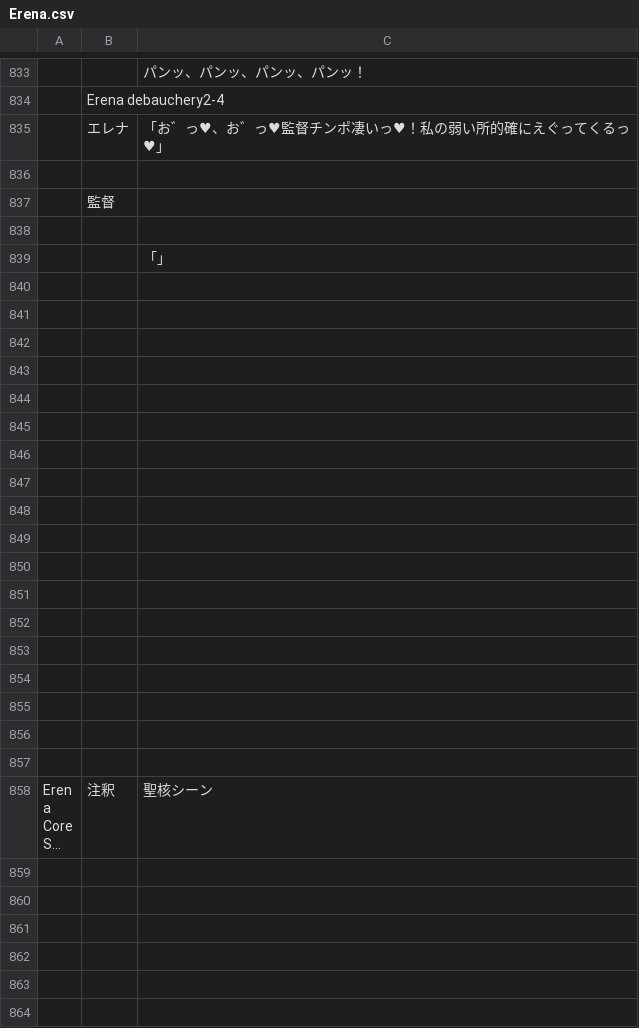
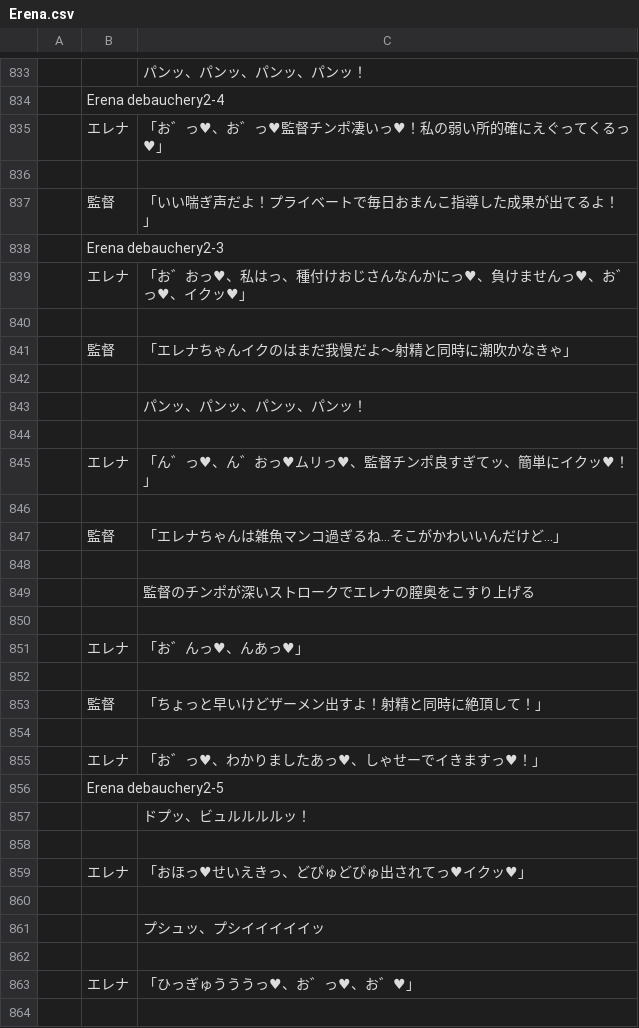
Before and after one commit to maryphun/magicheroines, a CSV file: Assets/Resources/LocalizationSheet/Erena.csv, drawn as a sheet; only a part is shown, gaps mark what is left out; the shorter side is filled out with more unchanged rows; long unchanged cells end in …; removed rows and columns are numbered as before the commit, all else as after; the diff covers the shown part only; the diff names each change by its address in the sheet, - before the commit and + after, or states it on an @@ line.

```diff
--- a/Assets/Resources/LocalizationSheet/Erena.csv
+++ b/Assets/Resources/LocalizationSheet/Erena.csv
+row 837:  | 監督 | 「いい喘ぎ声だよ！プライベートで毎日おまんこ指導した成果が出てるよ！」
-B838: 監督
+B838: Erena debauchery2-3
+row 839:  | エレナ | 「お゛おっ♥、私はっ、種付けおじさんなんかにっ♥、負けませんっ♥、お゛っ♥、イクッ♥」
-row 839:  |  | 「」
+row 841:  | 監督 | 「エレナちゃんイクのはまだ我慢だよ～射精と同時に潮吹かなきゃ」
+row 843:  |  | パンッ、パンッ、パンッ、パンッ！
+row 845:  | エレナ | 「ん゛っ♥、ん゛おっ♥ムリっ♥、監督チンポ良すぎてッ、簡単にイクッ♥！」
+row 847:  | 監督 | 「エレナちゃんは雑魚マンコ過ぎるね…そこがかわいいんだけど…」
+row 849:  |  | 監督のチンポが深いストロークでエレナの膣奥をこすり上げる
+row 851:  | エレナ | 「お゛んっ♥、んあっ♥」
+row 853:  | 監督 | 「ちょっと早いけどザーメン出すよ！射精と同時に絶頂して！」
+row 855:  | エレナ | 「お゛っ♥、わかりましたあっ♥、しゃせーでイきますっ♥！」
+row 856:  | Erena debauchery2-5
+row 857:  |  | ドプッ、ビュルルルルッ！
+row 859:  | エレナ | 「おほっ♥せいえきっ、どぴゅどぴゅ出されてっ♥イクッ♥」
+row 861:  |  | プシュッ、プシイイイイイッ
+row 863:  | エレナ | 「ひっぎゅうううっ♥、お゛っ♥、お゛♥」
```
Also changed, not shown: 45 added rows and 11 edited cells elsewhere in this file, Assets/Resources/LocalizationSheet/Dialog.Chapter3.csv, Assets/Resources/LocalizationSheet/Dialog.Chapter5.csv, 7 other files.
